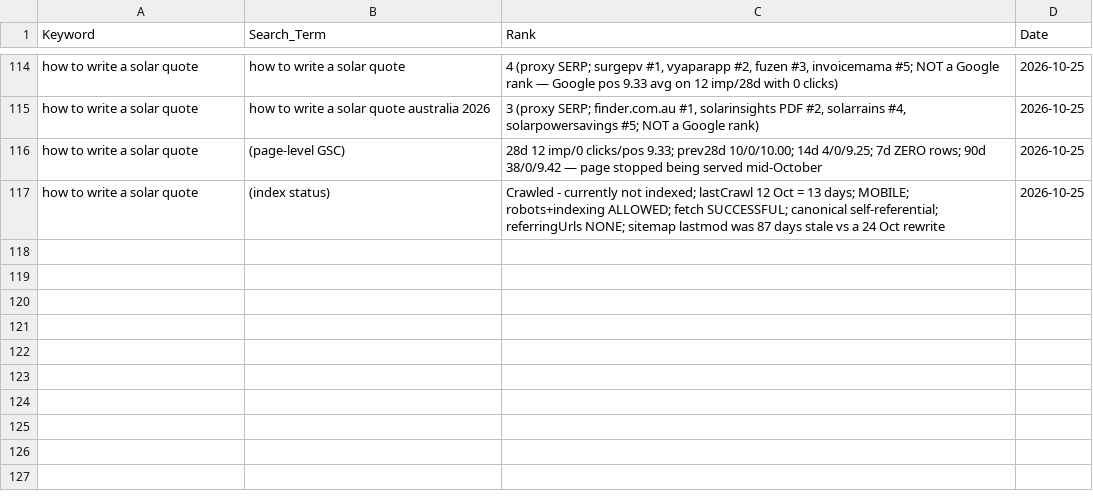
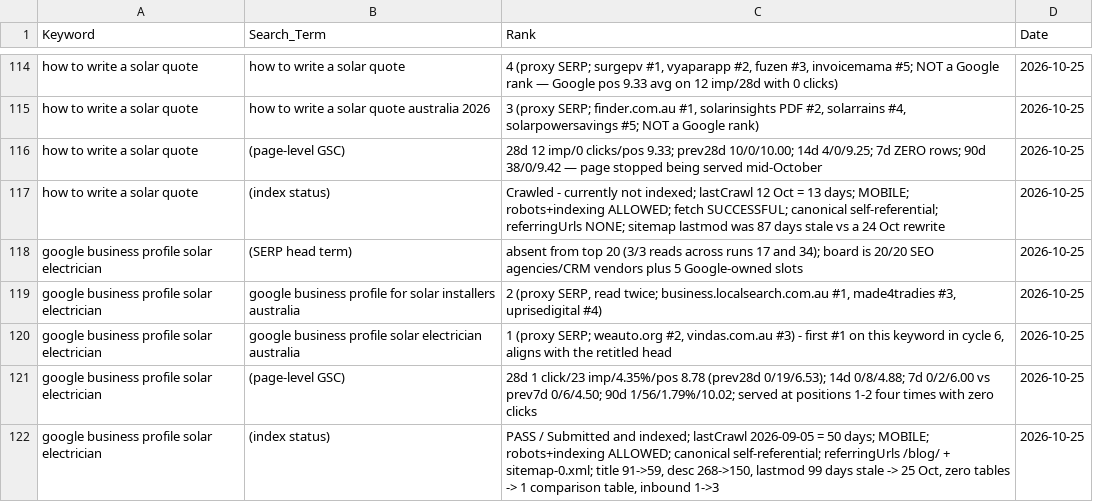
Before and after one commit to Vanders74/tradieautomate, a CSV file: keyword_ranks.csv, drawn as a sheet; only a part is shown, gaps mark what is left out.

Commit message:
serp: kw17 rank rows — head term absent 3/3, AU variant #2, exact-phrase+Australia #1

```diff
--- a/keyword_ranks.csv
+++ b/keyword_ranks.csv
@@ -117 +117,6 @@ how to write a solar quote,(page-level GSC),"28d 12 imp/0 clicks/pos 9.33; prev2
 how to write a solar quote,(index status),"Crawled - currently not indexed; lastCrawl 12 Oct = 13 days; MOBILE; robots+indexing ALLOWED; fetch SUCCESSFUL; canonical self-referential; referringUrls NONE; sitemap lastmod was 87 days stale vs a 24 Oct rewrite",2026-10-25
+google business profile solar electrician,(SERP head term),absent from top 20 (3/3 reads across runs 17 and 34); board is 20/20 SEO agencies/CRM vendors plus 5 Google-owned slots,2026-10-25
+google business profile solar electrician,google business profile for solar installers australia,"2 (proxy SERP, read twice; business.localsearch.com.au #1, made4tradies #3, uprisedigital #4)",2026-10-25
+google business profile solar electrician,google business profile solar electrician australia,"1 (proxy SERP; weauto.org #2, vindas.com.au #3) - first #1 on this keyword in cycle 6, aligns with the retitled head",2026-10-25
+google business profile solar electrician,(page-level GSC),28d 1 click/23 imp/4.35%/pos 8.78 (prev28d 0/19/6.53); 14d 0/8/4.88; 7d 0/2/6.00 vs prev7d 0/6/4.50; 90d 1/56/1.79%/10.02; served at positions 1-2 four times with zero clicks,2026-10-25
+google business profile solar electrician,(index status),"PASS / Submitted and indexed; lastCrawl 2026-09-05 = 50 days; MOBILE; robots+indexing ALLOWED; canonical self-referential; referringUrls /blog/ + sitemap-0.xml; title 91->59, desc 268->150, lastmod 99 days stale -> 25 Oct, zero tables -> 1 comparison table, inbound 1->3",2026-10-25
```
